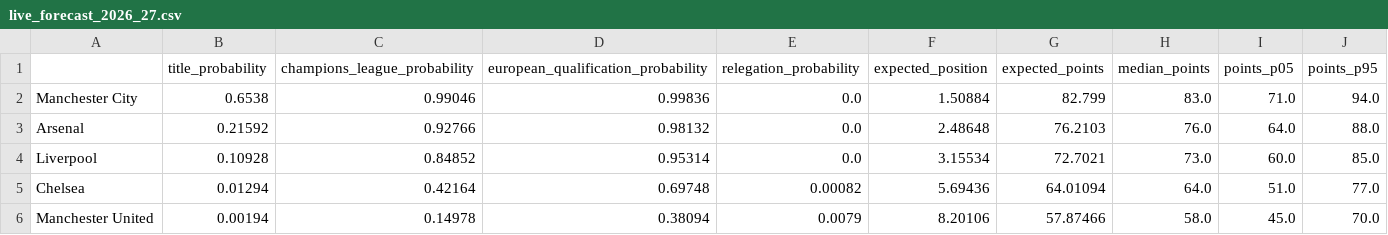
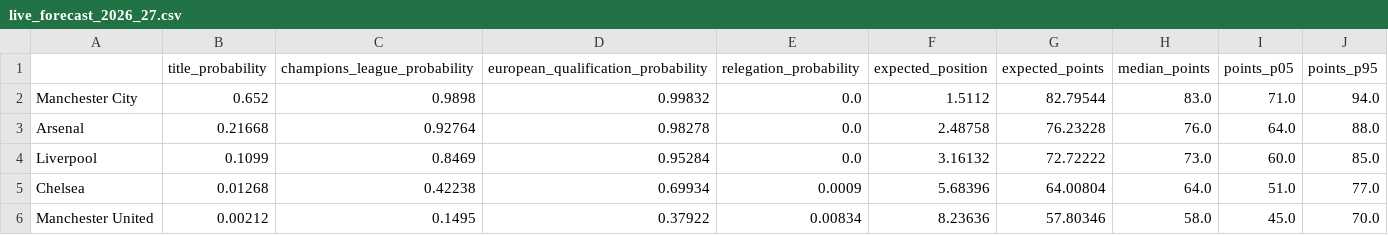
Before and after one commit to musa-qureshi/premier-league-forecast, a CSV file: experiments/live_forecast_2026_27.csv, drawn as a sheet; only a part is shown; the diff covers the shown part only.

```diff
--- a/experiments/live_forecast_2026_27.csv
+++ b/experiments/live_forecast_2026_27.csv
@@ -1,6 +1,6 @@
 ,title_probability,champions_league_probability,european_qualification_probability,relegation_probability,expected_position,expected_points,median_points,points_p05,points_p95
-Manchester City,0.6538,0.99046,0.99836,0.0,1.50884,82.799,83.0,71.0,94.0
-Arsenal,0.21592,0.92766,0.98132,0.0,2.48648,76.2103,76.0,64.0,88.0
-Liverpool,0.10928,0.84852,0.95314,0.0,3.15534,72.7021,73.0,60.0,85.0
-Chelsea,0.01294,0.42164,0.69748,0.00082,5.69436,64.01094,64.0,51.0,77.0
-Manchester United,0.00194,0.14978,0.38094,0.0079,8.20106,57.87466,58.0,45.0,70.0
+Manchester City,0.652,0.9898,0.99832,0.0,1.5112,82.79544,83.0,71.0,94.0
+Arsenal,0.21668,0.92764,0.98278,0.0,2.48758,76.23228,76.0,64.0,88.0
+Liverpool,0.1099,0.8469,0.95284,0.0,3.16132,72.72222,73.0,60.0,85.0
+Chelsea,0.01268,0.42238,0.69934,0.0009,5.68396,64.00804,64.0,51.0,77.0
+Manchester United,0.00212,0.1495,0.37922,0.00834,8.23636,57.80346,58.0,45.0,70.0
```
Also changed, not shown: 84 edited cells elsewhere in this file, 9 other files.
